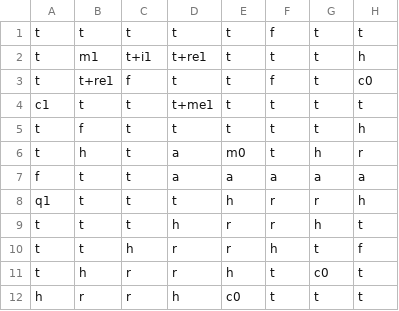
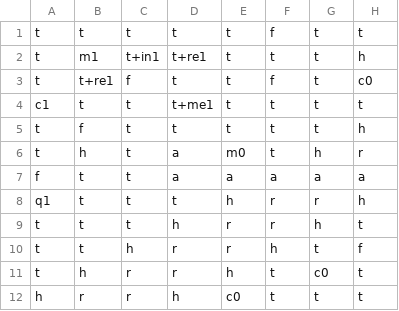
Before and after one commit to EDA-TPF-Skirmish-Wars/Final, a CSV file: Graphics/resources/maps/SanFranciscoBridge.csv, drawn as a sheet; only a part is shown; the diff names each change by its address in the sheet, - before the commit and + after, or states it on an @@ line.

```diff
--- a/Graphics/resources/maps/SanFranciscoBridge.csv
+++ b/Graphics/resources/maps/SanFranciscoBridge.csv
-C2: t+i1
+C2: t+in1
```
Also changed, not shown: 3 other files.
